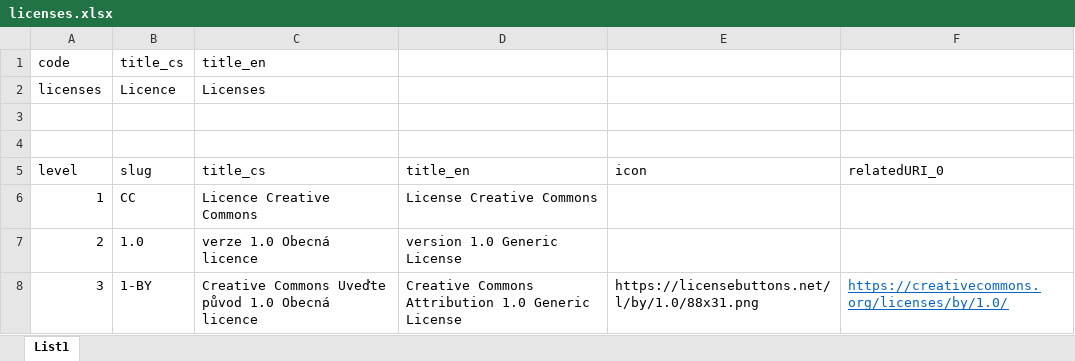
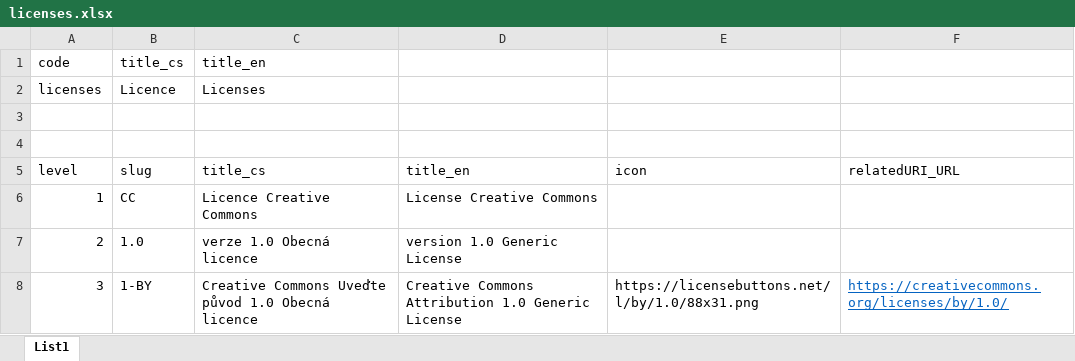
Before and after one commit to Narodni-repozitar/nr-taxonomies, an Excel workbook: data/excel/licenses.xlsx, sheet List1, drawn as a sheet; only a part is shown; values as stored, in another font and other column widths than the file's, no borders; the diff names each change by its address in the sheet, - before the commit and + after, or states it on an @@ line.

```diff
--- a/data/excel/licenses.xlsx (sheet List1)
+++ b/data/excel/licenses.xlsx (sheet List1)
-F5: relatedURI_0
+F5: relatedURI_URL
```
Also changed, not shown: data/excel/accessRights.xlsx, data/excel/funders.xlsx, 6 other files.
